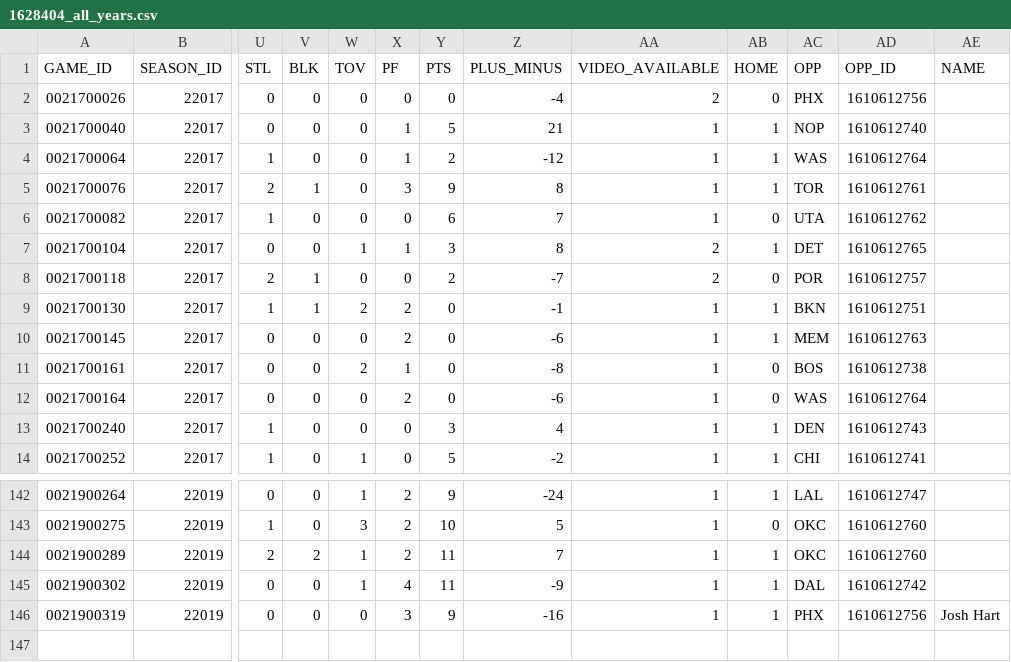
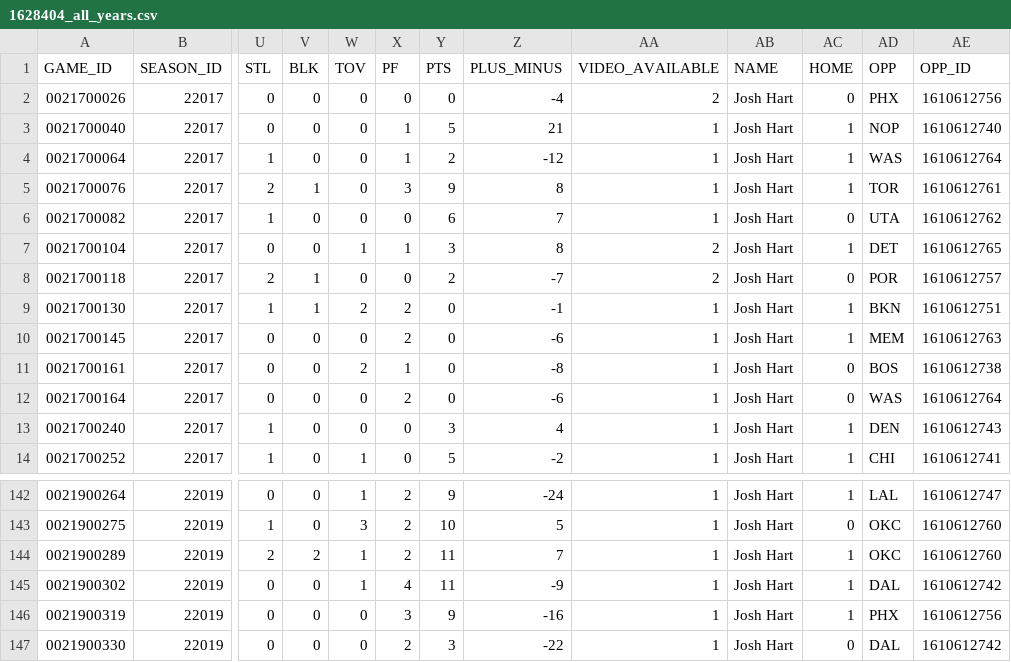
Before and after one commit to ndugal6/BookieBot, a CSV file: source/Data/DetailedPlayerStats/1628404_all_years.csv, drawn as a sheet; only a part is shown, gaps mark what is left out; removed rows and columns are numbered as before the commit, all else as after; rows hold the shown columns only; the diff names each change by its address in the sheet, - before the commit and + after, or states it on an @@ line.

```diff
--- a/source/Data/DetailedPlayerStats/1628404_all_years.csv
+++ b/source/Data/DetailedPlayerStats/1628404_all_years.csv
+column AB (NAME), rows 2-14: all Josh Hart; rows 142-146: all Josh Hart
-column AE (NAME), row 146: Josh Hart
+row 147: 0021900330 | 22019 | 0 | 0 | 0 | 2 | 3 | -22 | 1 | Josh Hart | 0 | DAL | 1610612742
```
Also changed, not shown: source/Data/DetailedPlayerStats/1626143_all_years.csv, source/Data/DetailedPlayerStats/1627742_all_years.csv, 15 other files.
